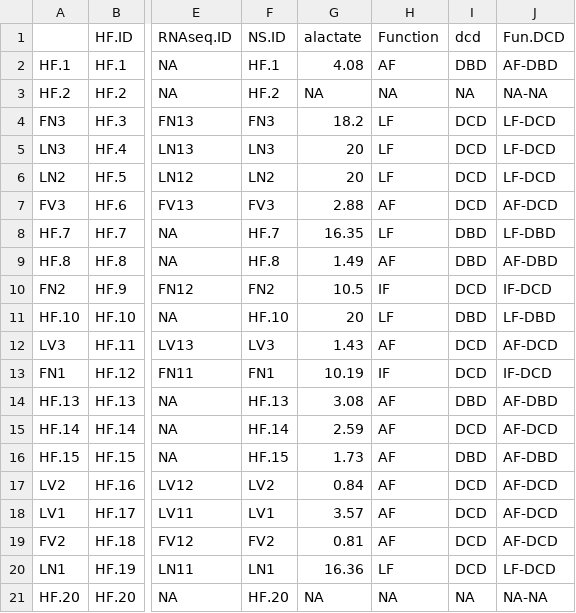
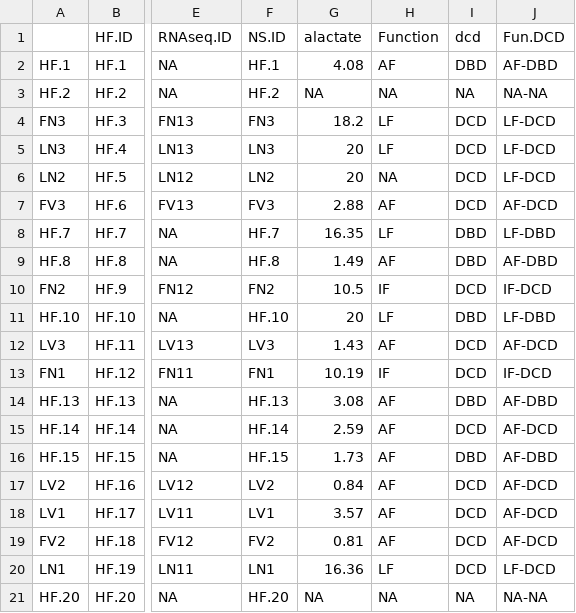
Before and after one commit to johncsantiago/Lactate-Correlation-Manuscript, a CSV file: Data/AllLiverTraitData.csv, drawn as a sheet; only a part is shown, gaps mark what is left out; the diff names each change by its address in the sheet, - before the commit and + after, or states it on an @@ line.

Commit message:
Update AllLiverTraitData.csv

```diff
--- a/Data/AllLiverTraitData.csv
+++ b/Data/AllLiverTraitData.csv
-H6 (Function): LF
+H6 (Function): NA
```
